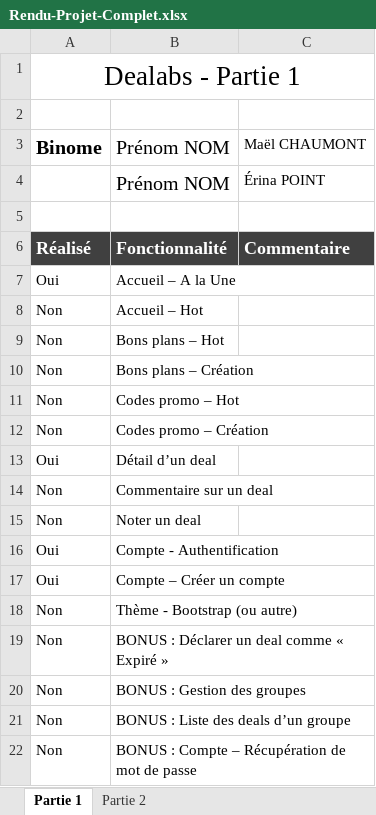
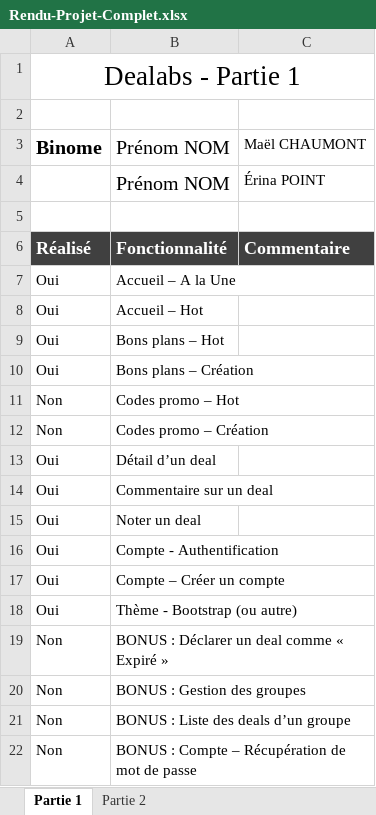
Before and after one commit to erpoint/dealabs, an Excel workbook: Rendu-Projet-Complet.xlsx, sheet Partie 1, drawn as a sheet; values as stored, in another font and other column widths than the file's, no borders; conditional formats not drawn; the diff names each change by its address in the sheet, - before the commit and + after, or states it on an @@ line.

```diff
--- a/Rendu-Projet-Complet.xlsx (sheet Partie 1)
+++ b/Rendu-Projet-Complet.xlsx (sheet Partie 1)
-A8:A10: Non
+A8:A10: Oui
-A14:A15: Non
+A14:A15: Oui
-A18: Non
+A18: Oui
```
Also changed, not shown: sheet Partie 2, 2 other files.
